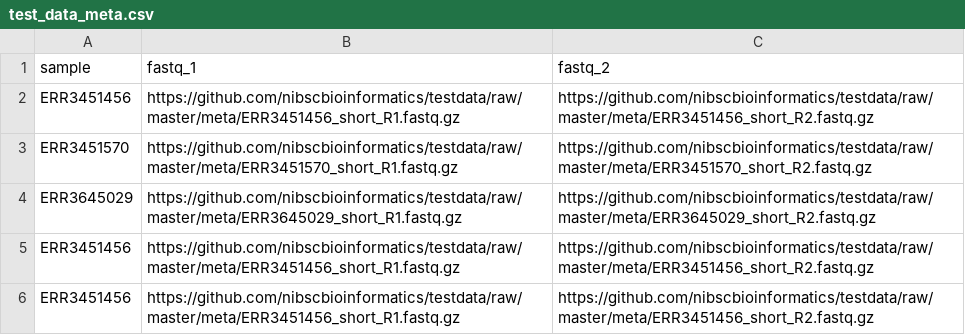
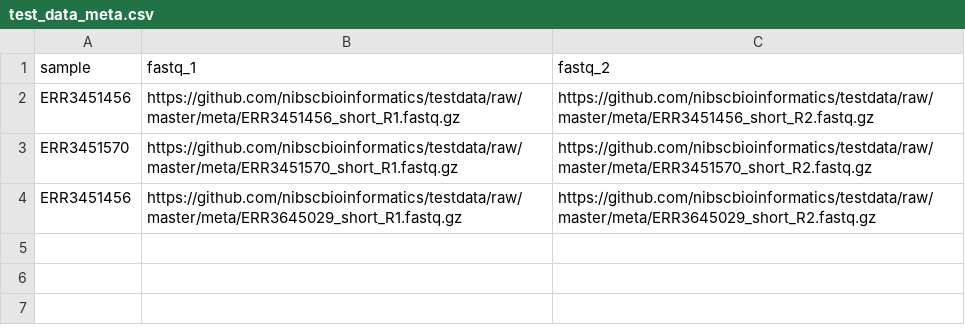
Before and after one commit to nibscbioinformatics/testdata, a CSV file: meta/test_data_meta.csv, drawn as a sheet.

Commit message:
update test_data_meta.csv

```diff
--- a/meta/test_data_meta.csv
+++ b/meta/test_data_meta.csv
@@ -3,4 +3,2 @@ ERR3451456,https://github.com/nibscbioinformatics/testdata/raw/master/meta/ERR34
 ERR3451570,https://github.com/nibscbioinformatics/testdata/raw/master/meta/ERR3451570_short_R1.fastq.gz,https://github.com/nibscbioinformatics/testdata/raw/master/meta/ERR3451570_short_R2.fastq.gz
-ERR3645029,https://github.com/nibscbioinformatics/testdata/raw/master/meta/ERR3645029_short_R1.fastq.gz,https://github.com/nibscbioinformatics/testdata/raw/master/meta/ERR3645029_short_R2.fastq.gz
-ERR3451456,https://github.com/nibscbioinformatics/testdata/raw/master/meta/ERR3451456_short_R1.fastq.gz,https://github.com/nibscbioinformatics/testdata/raw/master/meta/ERR3451456_short_R2.fastq.gz
-ERR3451456,https://github.com/nibscbioinformatics/testdata/raw/master/meta/ERR3451456_short_R1.fastq.gz,https://github.com/nibscbioinformatics/testdata/raw/master/meta/ERR3451456_short_R2.fastq.gz
+ERR3451456,https://github.com/nibscbioinformatics/testdata/raw/master/meta/ERR3645029_short_R1.fastq.gz,https://github.com/nibscbioinformatics/testdata/raw/master/meta/ERR3645029_short_R2.fastq.gz
```
